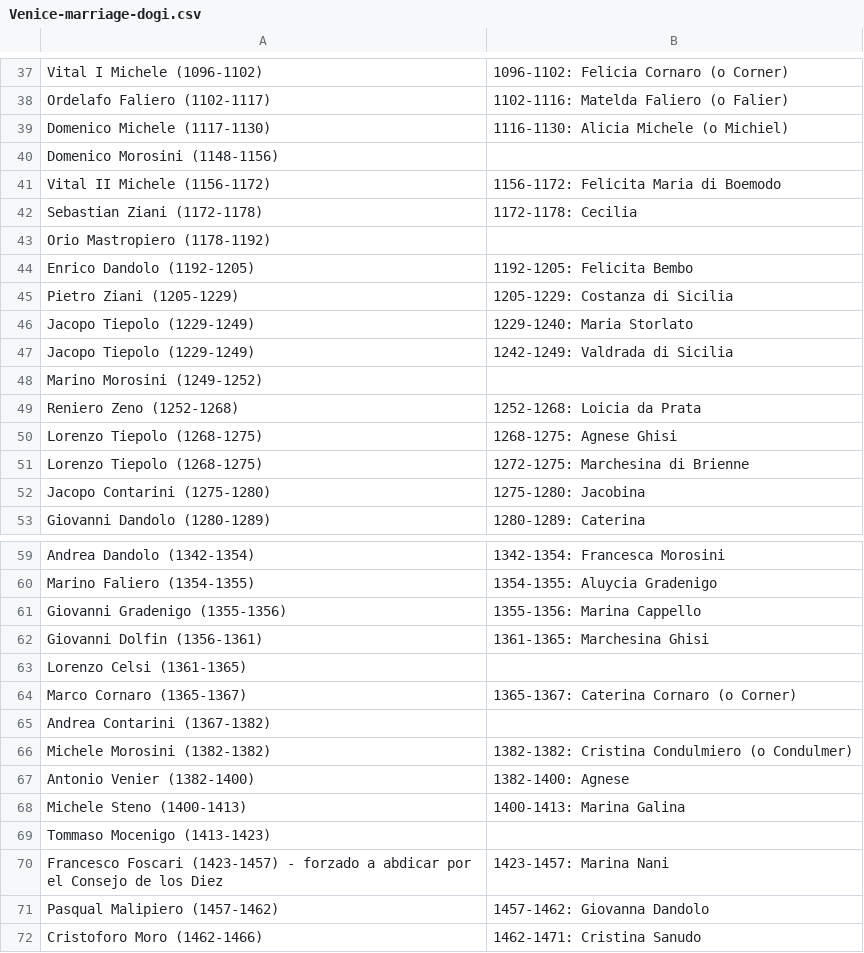
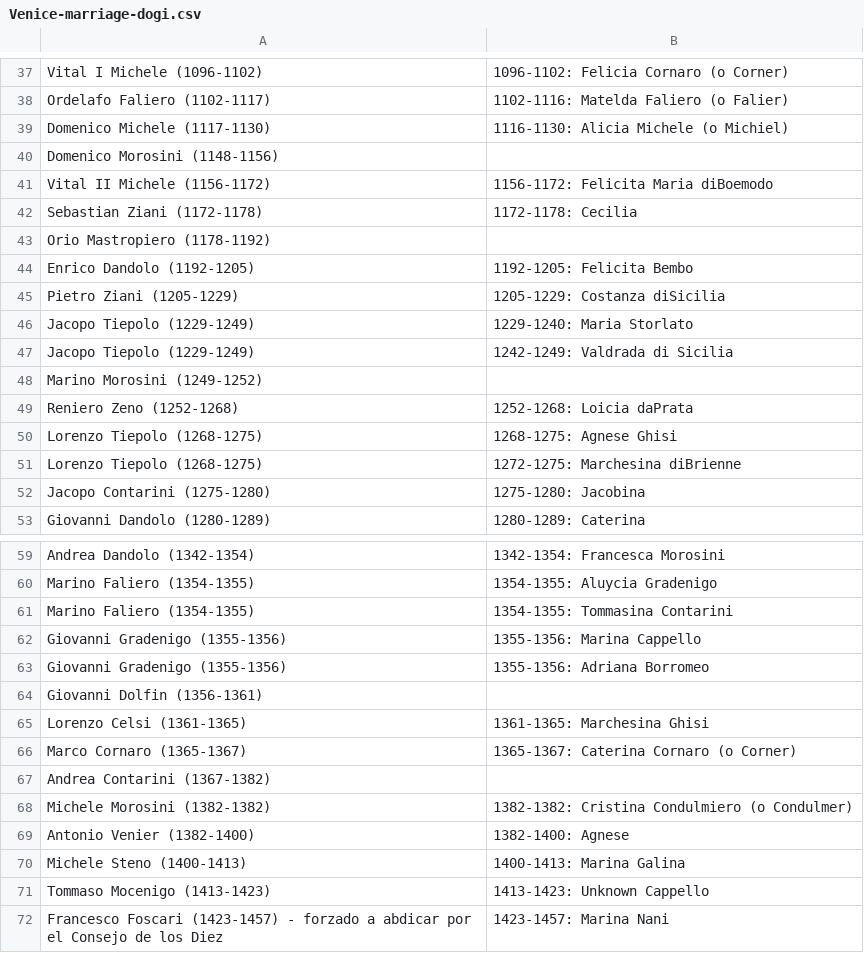
Before and after one commit to JJ/venice-patrician-social-network, a CSV file: resources/Venice-marriage-dogi.csv, drawn as a sheet; only a part is shown, gaps mark what is left out; the shorter side is filled out with more unchanged rows.

```diff
--- a/resources/Venice-marriage-dogi.csv
+++ b/resources/Venice-marriage-dogi.csv
@@ -40,3 +40,3 @@ Domenico Michele (1117-1130),1116-1130: Alicia Michele (o Michiel)
 Domenico Morosini (1148-1156),
-Vital II Michele (1156-1172),1156-1172: Felicita Maria di Boemodo
+Vital II Michele (1156-1172),1156-1172: Felicita Maria diBoemodo
 Sebastian Ziani (1172-1178),1172-1178: Cecilia
@@ -44,3 +44,3 @@ Orio Mastropiero (1178-1192),
 Enrico Dandolo (1192-1205),1192-1205: Felicita Bembo
-Pietro Ziani (1205-1229),1205-1229: Costanza di Sicilia
+Pietro Ziani (1205-1229),1205-1229: Costanza diSicilia
 Jacopo Tiepolo (1229-1249),1229-1240: Maria Storlato
@@ -48,5 +48,5 @@ Jacopo Tiepolo (1229-1249),1242-1249: Valdrada di Sicilia
 Marino Morosini (1249-1252),
-Reniero Zeno (1252-1268),1252-1268: Loicia da Prata
+Reniero Zeno (1252-1268),1252-1268: Loicia daPrata
 Lorenzo Tiepolo (1268-1275),1268-1275: Agnese Ghisi
-Lorenzo Tiepolo (1268-1275),1272-1275: Marchesina di Brienne
+Lorenzo Tiepolo (1268-1275),1272-1275: Marchesina diBrienne
 Jacopo Contarini (1275-1280),1275-1280: Jacobina
@@ -60,5 +60,7 @@ Andrea Dandolo (1342-1354),1342-1354: Francesca Morosini
 Marino Faliero (1354-1355),1354-1355: Aluycia Gradenigo
+Marino Faliero (1354-1355),1354-1355: Tommasina Contarini
 Giovanni Gradenigo (1355-1356),1355-1356: Marina Cappello
-Giovanni Dolfin (1356-1361),1361-1365: Marchesina Ghisi
-Lorenzo Celsi (1361-1365),
+Giovanni Gradenigo (1355-1356),1355-1356: Adriana Borromeo
+Giovanni Dolfin (1356-1361),
+Lorenzo Celsi (1361-1365),1361-1365: Marchesina Ghisi
 Marco Cornaro (1365-1367),1365-1367: Caterina Cornaro (o Corner)
@@ -68,3 +70,3 @@ Antonio Venier (1382-1400),1382-1400: Agnese
 Michele Steno (1400-1413),1400-1413: Marina Galina
-Tommaso Mocenigo (1413-1423),
+Tommaso Mocenigo (1413-1423),1413-1423: Unknown Cappello
 Francesco Foscari (1423-1457) - forzado a abdicar por el Consejo de los Diez,1423-1457: Marina Nani
```
Also changed, not shown: 1 other file.
